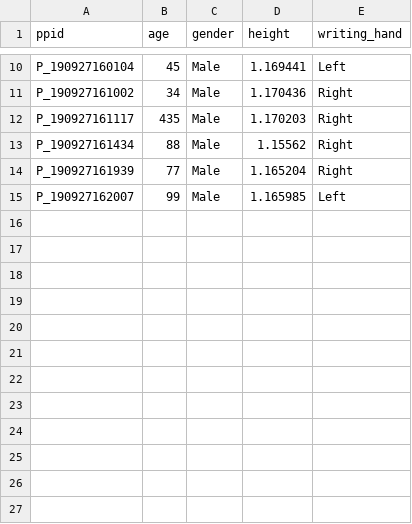
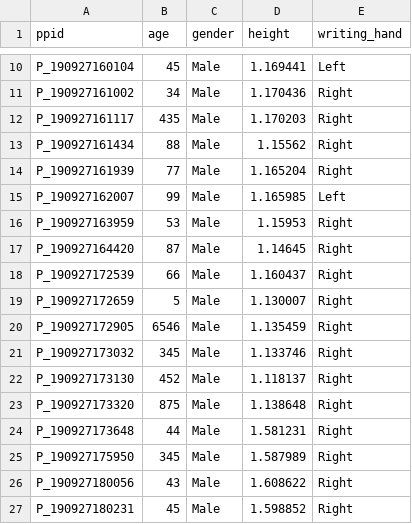
Before and after one commit to Andrea-Loriedo/VRCAT, a CSV file: VRCAT_Results/participant_list.csv, drawn as a sheet; only a part is shown, gaps mark what is left out; the diff names each change by its address in the sheet, - before the commit and + after, or states it on an @@ line.

```diff
--- a/VRCAT_Results/participant_list.csv
+++ b/VRCAT_Results/participant_list.csv
+row 16: P_190927163959 | 53 | Male | 1.15953 | Right
+row 17: P_190927164420 | 87 | Male | 1.14645 | Right
+row 18: P_190927172539 | 66 | Male | 1.160437 | Right
+row 19: P_190927172659 | 5 | Male | 1.130007 | Right
+row 20: P_190927172905 | 6546 | Male | 1.135459 | Right
+row 21: P_190927173032 | 345 | Male | 1.133746 | Right
+row 22: P_190927173130 | 452 | Male | 1.118137 | Right
+row 23: P_190927173320 | 875 | Male | 1.138648 | Right
+row 24: P_190927173648 | 44 | Male | 1.581231 | Right
+row 25: P_190927175950 | 345 | Male | 1.587989 | Right
+row 26: P_190927180056 | 43 | Male | 1.608622 | Right
+row 27: P_190927180231 | 45 | Male | 1.598852 | Right
```
Also changed, not shown: 9 other files.
